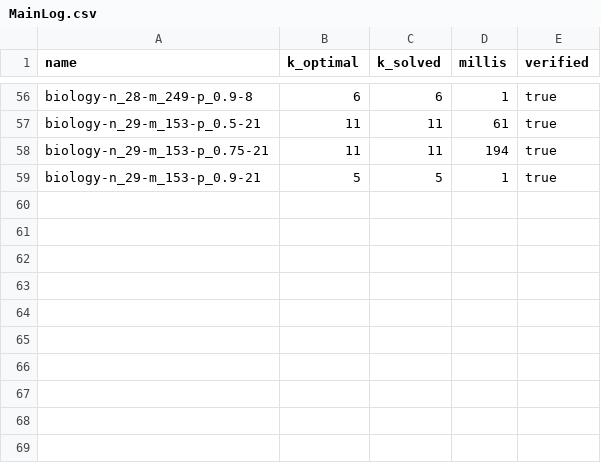
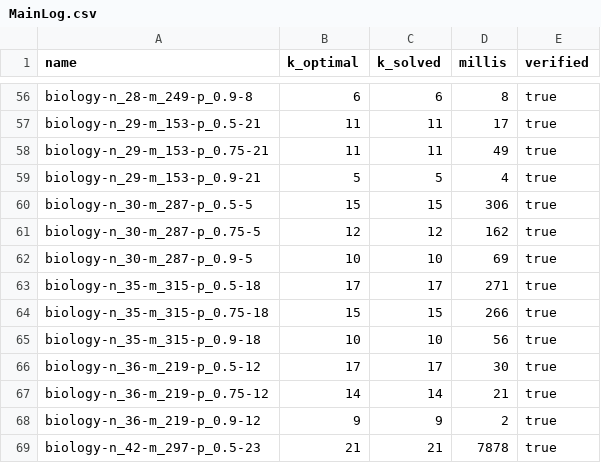
Before and after one commit to HenriDickel/DFVS-Solver, a CSV file: DFVS_Solver/src/logs/MainLog.csv, drawn as a sheet; only a part is shown, gaps mark what is left out; the diff covers the shown part only; the diff names each change by its address in the sheet, - before the commit and + after, or states it on an @@ line.

```diff
--- a/DFVS_Solver/src/logs/MainLog.csv
+++ b/DFVS_Solver/src/logs/MainLog.csv
-D56 (millis): 1
+D56 (millis): 8
-D57 (millis): 61
+D57 (millis): 17
-D58 (millis): 194
+D58 (millis): 49
-D59 (millis): 1
+D59 (millis): 4
+row 60: biology-n_30-m_287-p_0.5-5 | 15 | 15 | 306 | true
+row 61: biology-n_30-m_287-p_0.75-5 | 12 | 12 | 162 | true
+row 62: biology-n_30-m_287-p_0.9-5 | 10 | 10 | 69 | true
+row 63: biology-n_35-m_315-p_0.5-18 | 17 | 17 | 271 | true
+row 64: biology-n_35-m_315-p_0.75-18 | 15 | 15 | 266 | true
+row 65: biology-n_35-m_315-p_0.9-18 | 10 | 10 | 56 | true
+row 66: biology-n_36-m_219-p_0.5-12 | 17 | 17 | 30 | true
+row 67: biology-n_36-m_219-p_0.75-12 | 14 | 14 | 21 | true
+row 68: biology-n_36-m_219-p_0.9-12 | 9 | 9 | 2 | true
+row 69: biology-n_42-m_297-p_0.5-23 | 21 | 21 | 7878 | true
```
Also changed, not shown: 46 edited cells elsewhere in this file, 6 other files.
